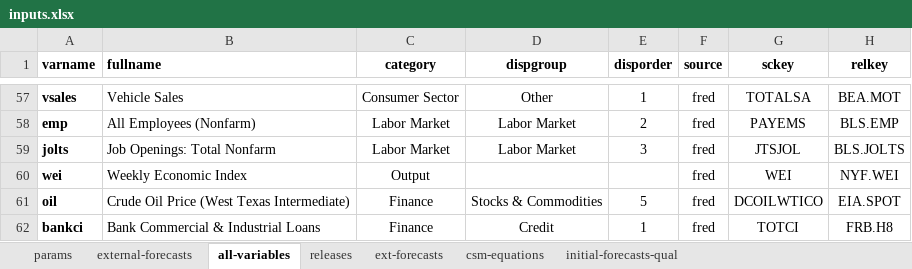
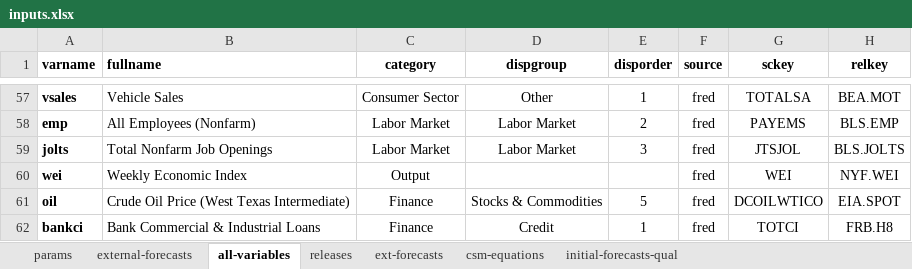
Before and after one commit to bongohead/econforecasting-r, an Excel workbook: model-inputs/inputs.xlsx, sheet all-variables, drawn as a sheet; only a part is shown, gaps mark what is left out; values as stored, in another font and other column widths than the file's, no borders; conditional formats and table styles not drawn; the diff names each change by its address in the sheet, - before the commit and + after, or states it on an @@ line.

Commit message:
Added some SQL productionalization for model-sentiments (v0.17)

```diff
--- a/model-inputs/inputs.xlsx (sheet all-variables)
+++ b/model-inputs/inputs.xlsx (sheet all-variables)
-B59 (fullname): Job Openings: Total Nonfarm
+B59 (fullname): Total Nonfarm Job Openings
```
Also changed, not shown: 3 other files.
